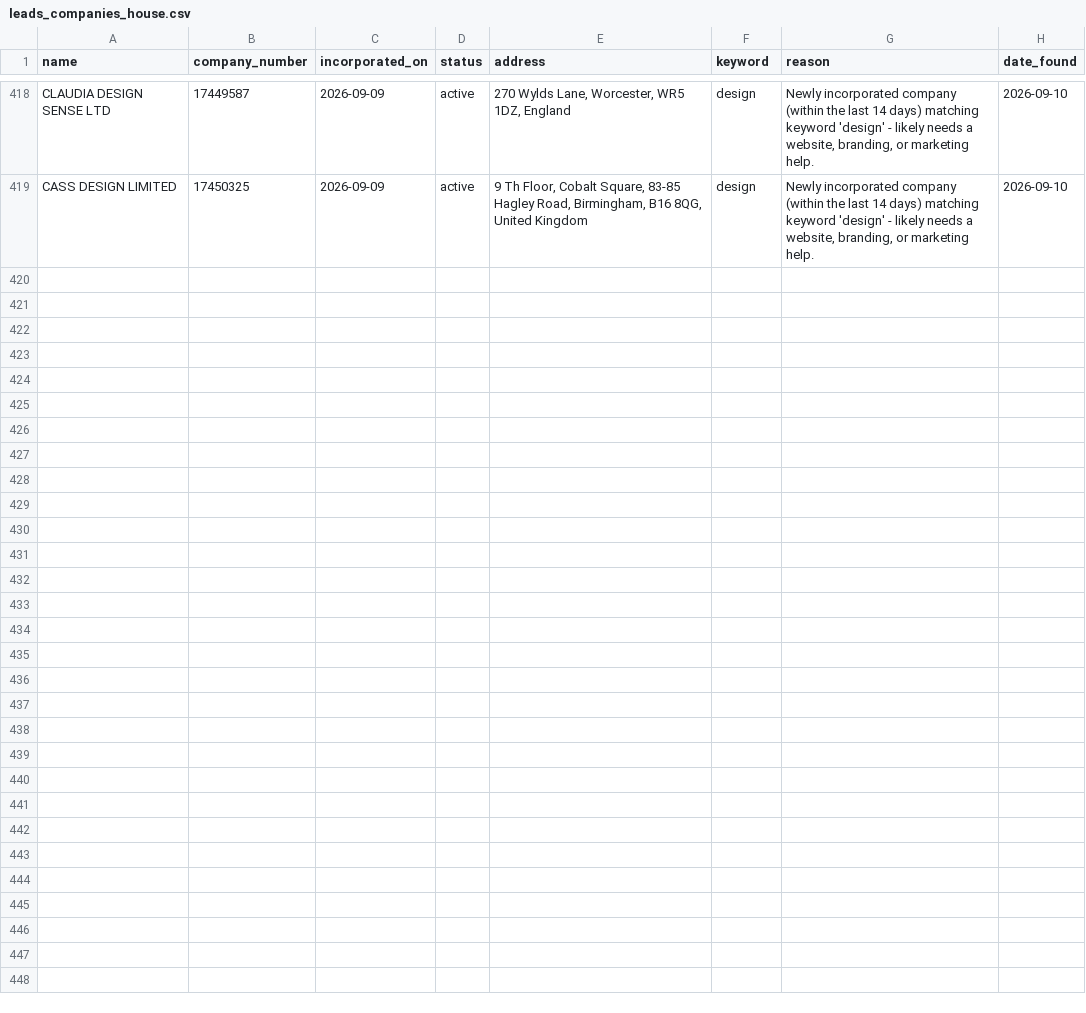
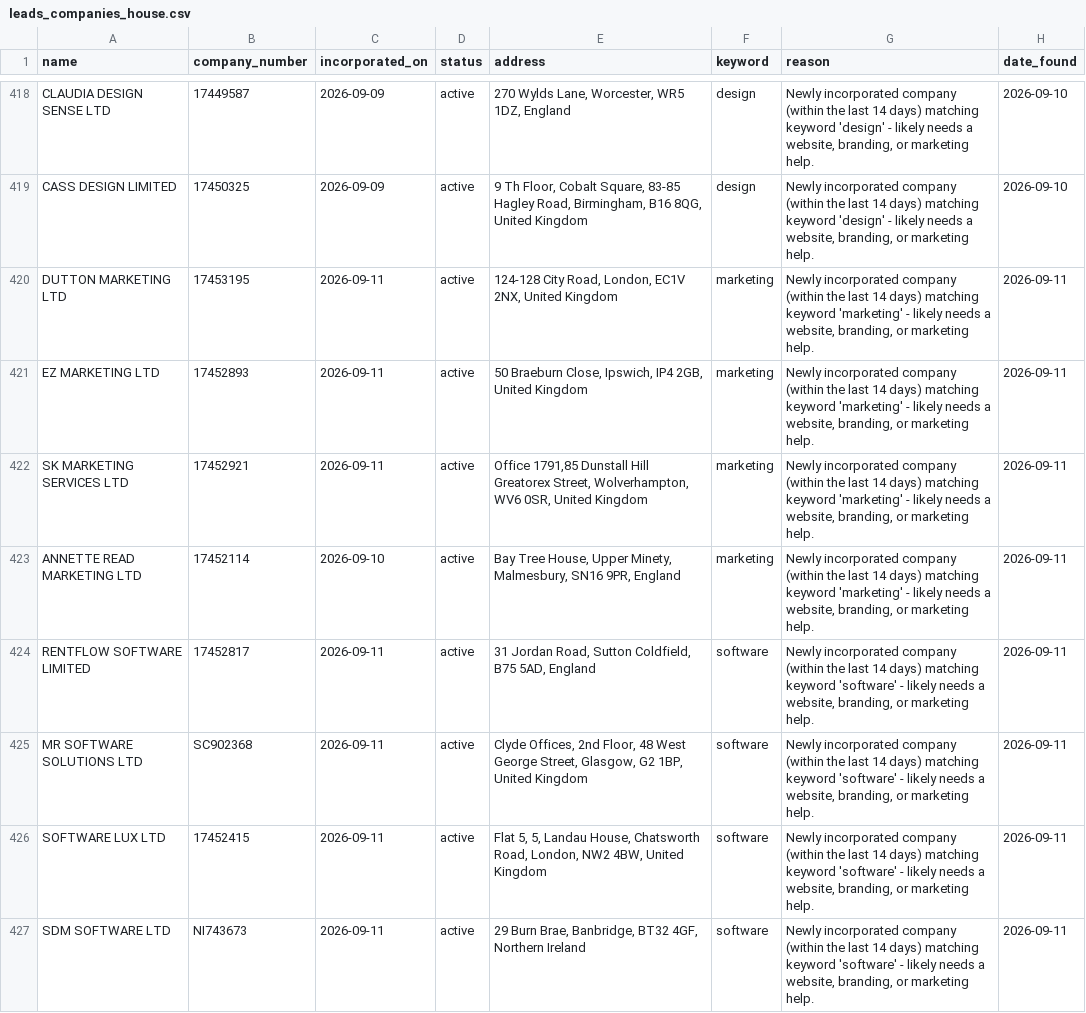
Before and after one commit to ashar-farooqui1/leads, a CSV file: data/leads_companies_house.csv, drawn as a sheet; only a part is shown, gaps mark what is left out; the diff covers the shown part only.

```diff
--- a/data/leads_companies_house.csv
+++ b/data/leads_companies_house.csv
@@ -419 +419,9 @@ CLAUDIA DESIGN SENSE LTD,17449587,2026-09-09,active,"270 Wylds Lane, Worcester,
 CASS DESIGN LIMITED,17450325,2026-09-09,active,"9 Th Floor, Cobalt Square, 83-85 Hagley Road, Birmingham, B16 8QG, United Kingdom",design,"Newly incorporated company (within the last 14 days) matching keyword 'design' - likely needs a website, branding, or marketing help.",2026-09-10
+DUTTON MARKETING LTD,17453195,2026-09-11,active,"124-128 City Road, London, EC1V 2NX, United Kingdom",marketing,"Newly incorporated company (within the last 14 days) matching keyword 'marketing' - likely needs a website, branding, or marketing help.",2026-09-11
+EZ MARKETING LTD,17452893,2026-09-11,active,"50 Braeburn Close, Ipswich, IP4 2GB, United Kingdom",marketing,"Newly incorporated company (within the last 14 days) matching keyword 'marketing' - likely needs a website, branding, or marketing help.",2026-09-11
+SK MARKETING SERVICES LTD,17452921,2026-09-11,active,"Office 1791,85 Dunstall Hill Greatorex Street, Wolverhampton, WV6 0SR, United Kingdom",marketing,"Newly incorporated company (within the last 14 days) matching keyword 'marketing' - likely needs a website, branding, or marketing help.",2026-09-11
+ANNETTE READ MARKETING LTD,17452114,2026-09-10,active,"Bay Tree House, Upper Minety, Malmesbury, SN16 9PR, England",marketing,"Newly incorporated company (within the last 14 days) matching keyword 'marketing' - likely needs a website, branding, or marketing help.",2026-09-11
+RENTFLOW SOFTWARE LIMITED,17452817,2026-09-11,active,"31 Jordan Road, Sutton Coldfield, B75 5AD, England",software,"Newly incorporated company (within the last 14 days) matching keyword 'software' - likely needs a website, branding, or marketing help.",2026-09-11
+MR SOFTWARE SOLUTIONS LTD,SC902368,2026-09-11,active,"Clyde Offices, 2nd Floor,  48 West George Street, Glasgow, G2 1BP, United Kingdom",software,"Newly incorporated company (within the last 14 days) matching keyword 'software' - likely needs a website, branding, or marketing help.",2026-09-11
+SOFTWARE LUX LTD,17452415,2026-09-11,active,"Flat 5, 5, Landau House, Chatsworth Road, London, NW2 4BW, United Kingdom",software,"Newly incorporated company (within the last 14 days) matching keyword 'software' - likely needs a website, branding, or marketing help.",2026-09-11
+SDM SOFTWARE LTD,NI743673,2026-09-11,active,"29 Burn Brae, Banbridge, BT32 4GF, Northern Ireland",software,"Newly incorporated company (within the last 14 days) matching keyword 'software' - likely needs a website, branding, or marketing help.",2026-09-11
```
Also changed, not shown: 7 added rows elsewhere in this file, data/leads.csv.
